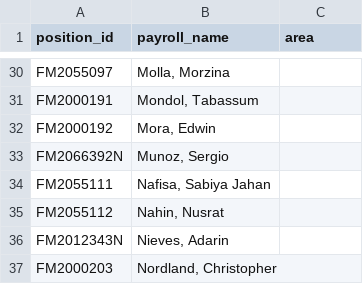
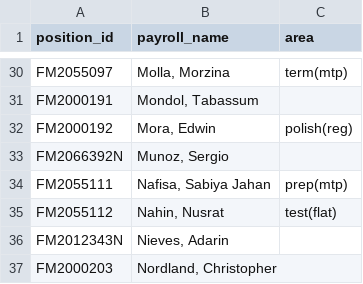
Before and after one commit to LynnNetworks/scanner-work-tracker, a CSV file: operator_areas.csv, drawn as a sheet; only a part is shown, gaps mark what is left out; the diff covers the shown part only; the diff names each change by its address in the sheet, - before the commit and + after, or states it on an @@ line.

Commit message:
Add live operator area sync and roster fallback

```diff
--- a/operator_areas.csv
+++ b/operator_areas.csv
-C30 (area): (empty)
+C30 (area): term(mtp)
-C32 (area): (empty)
+C32 (area): polish(reg)
-C34 (area): (empty)
+C34 (area): prep(mtp)
-C35 (area): (empty)
+C35 (area): test(flat)
```
Also changed, not shown: 3 added rows and 25 edited cells elsewhere in this file, operators.csv, 8 other files.
